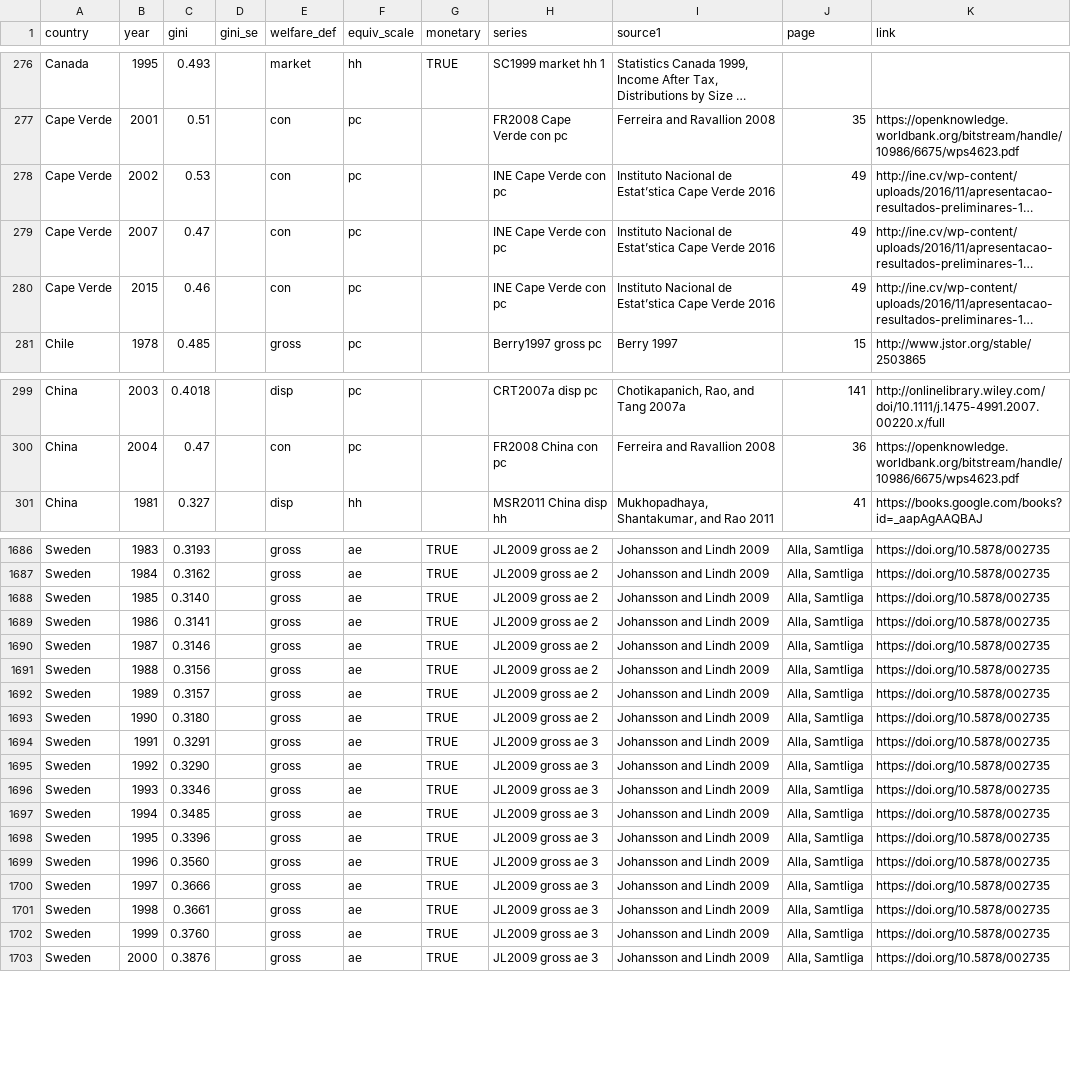
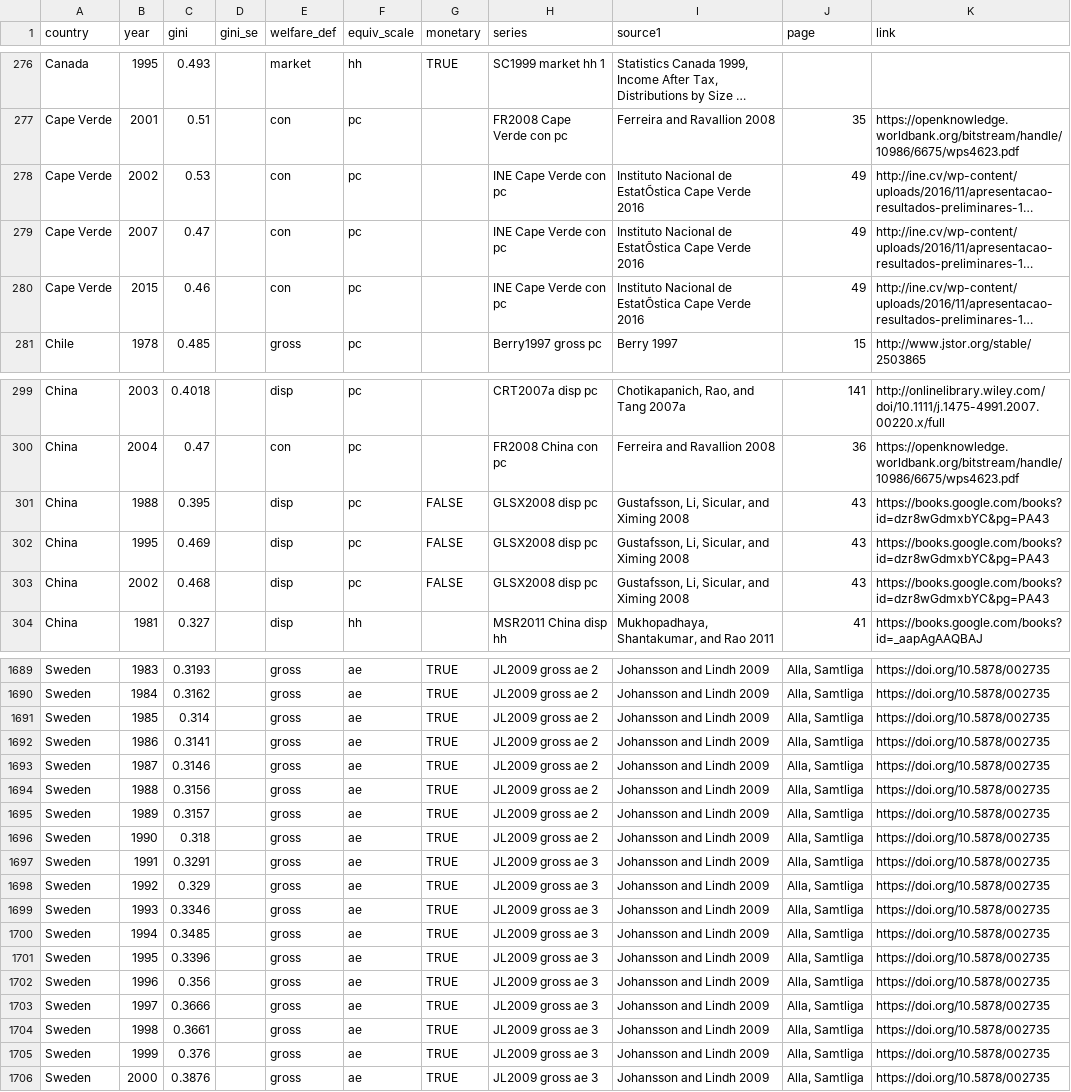
Before and after one commit to fsolt/swiid, a CSV file: data-raw/article_data/fs_added_data.csv, drawn as a sheet; only a part is shown, gaps mark what is left out; long unchanged cells end in …; addresses are those after the commit; the diff covers the shown part only; the diff names each change by its address in the sheet, - before the commit and + after, or states it on an @@ line.

Commit message:
add Gustafsson, Li, Sicular, and Ximing 2008

```diff
--- a/data-raw/article_data/fs_added_data.csv
+++ b/data-raw/article_data/fs_added_data.csv
-I278:I280 (source1): …Nacional de Estat’stica Cape Verde…
+I278:I280 (source1): …Nacional de EstatÕstica Cape Verde…
+row 301: China | 1988 | 0.395 |  | disp | pc | FALSE | GLSX2008 disp pc | Gustafsson, Li, Sicular, and Ximing 2008 | 43 | https://books.google.com/books?id=dzr8wGdmxbYC&pg=PA43
+row 302: China | 1995 | 0.469 |  | disp | pc | FALSE | GLSX2008 disp pc | Gustafsson, Li, Sicular, and Ximing 2008 | 43 | https://books.google.com/books?id=dzr8wGdmxbYC&pg=PA43
+row 303: China | 2002 | 0.468 |  | disp | pc | FALSE | GLSX2008 disp pc | Gustafsson, Li, Sicular, and Ximing 2008 | 43 | https://books.google.com/books?id=dzr8wGdmxbYC&pg=PA43
-C1691 (gini): 0.3140
+C1691 (gini): 0.314
-C1696 (gini): 0.3180
+C1696 (gini): 0.318
-C1698 (gini): 0.3290
+C1698 (gini): 0.329
-C1702 (gini): 0.3560
+C1702 (gini): 0.356
-C1705 (gini): 0.3760
+C1705 (gini): 0.376
```
Also changed, not shown: 2 edited cells elsewhere in this file.
